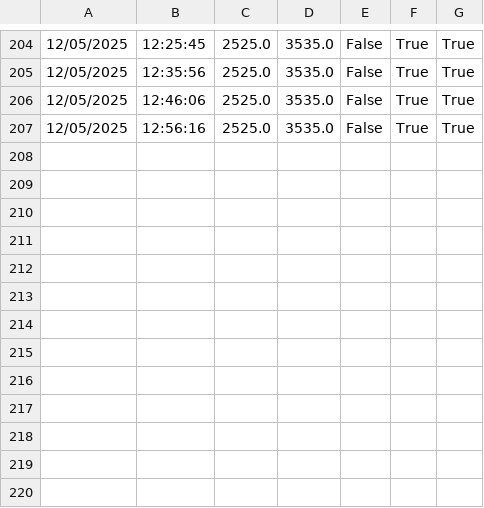
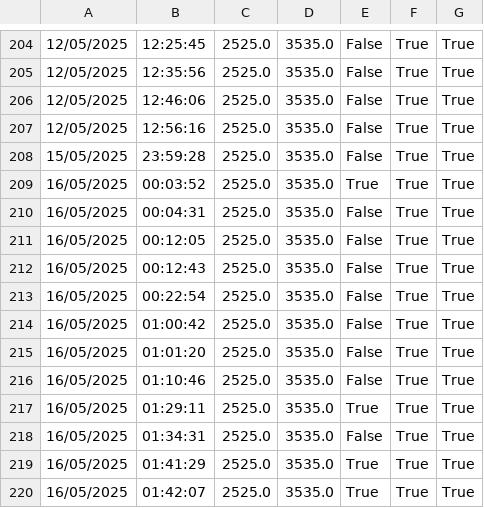
Before and after one commit to DavidLopez82/a_i, a CSV file: rep/reporte.csv, drawn as a sheet; only a part is shown, gaps mark what is left out.

```diff
--- a/rep/reporte.csv
+++ b/rep/reporte.csv
@@ -207 +207,14 @@
 12/05/2025; 12:56:16; 2525.0; 3535.0; False; True; True
+15/05/2025; 23:59:28; 2525.0; 3535.0; False; True; True
+16/05/2025; 00:03:52; 2525.0; 3535.0; True; True; True
+16/05/2025; 00:04:31; 2525.0; 3535.0; False; True; True
+16/05/2025; 00:12:05; 2525.0; 3535.0; False; True; True
+16/05/2025; 00:12:43; 2525.0; 3535.0; False; True; True
+16/05/2025; 00:22:54; 2525.0; 3535.0; False; True; True
+16/05/2025; 01:00:42; 2525.0; 3535.0; False; True; True
+16/05/2025; 01:01:20; 2525.0; 3535.0; False; True; True
+16/05/2025; 01:10:46; 2525.0; 3535.0; False; True; True
+16/05/2025; 01:29:11; 2525.0; 3535.0; True; True; True
+16/05/2025; 01:34:31; 2525.0; 3535.0; False; True; True
+16/05/2025; 01:41:29; 2525.0; 3535.0; True; True; True
+16/05/2025; 01:42:07; 2525.0; 3535.0; True; True; True
```
Also changed, not shown: 9 other files.
